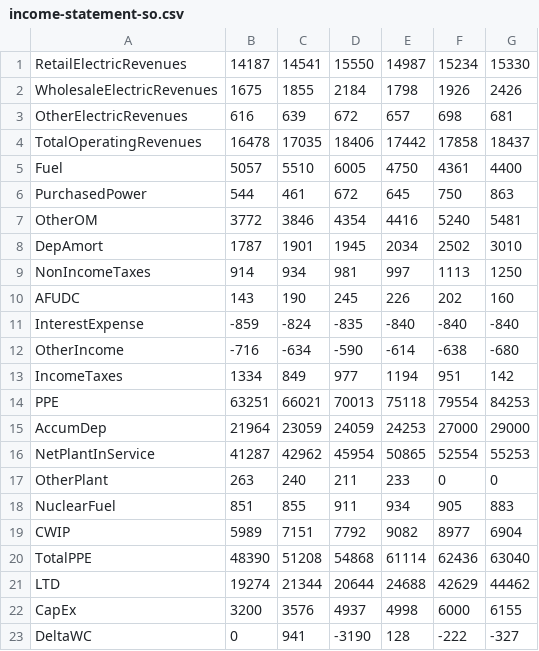
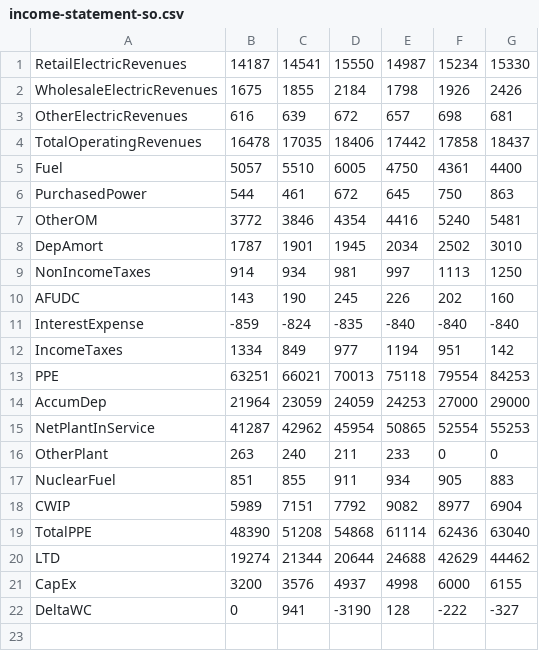
Before and after one commit to biegelk/financial-projections, a CSV file: profiles/income-statement-so.csv, drawn as a sheet; the diff names each change by its address in the sheet, - before the commit and + after, or states it on an @@ line.

```diff
--- a/profiles/income-statement-so.csv
+++ b/profiles/income-statement-so.csv
-row 12: OtherIncome | -716 | -634 | -590 | -614 | -638 | -680
```
Also changed, not shown: 13 other files.
